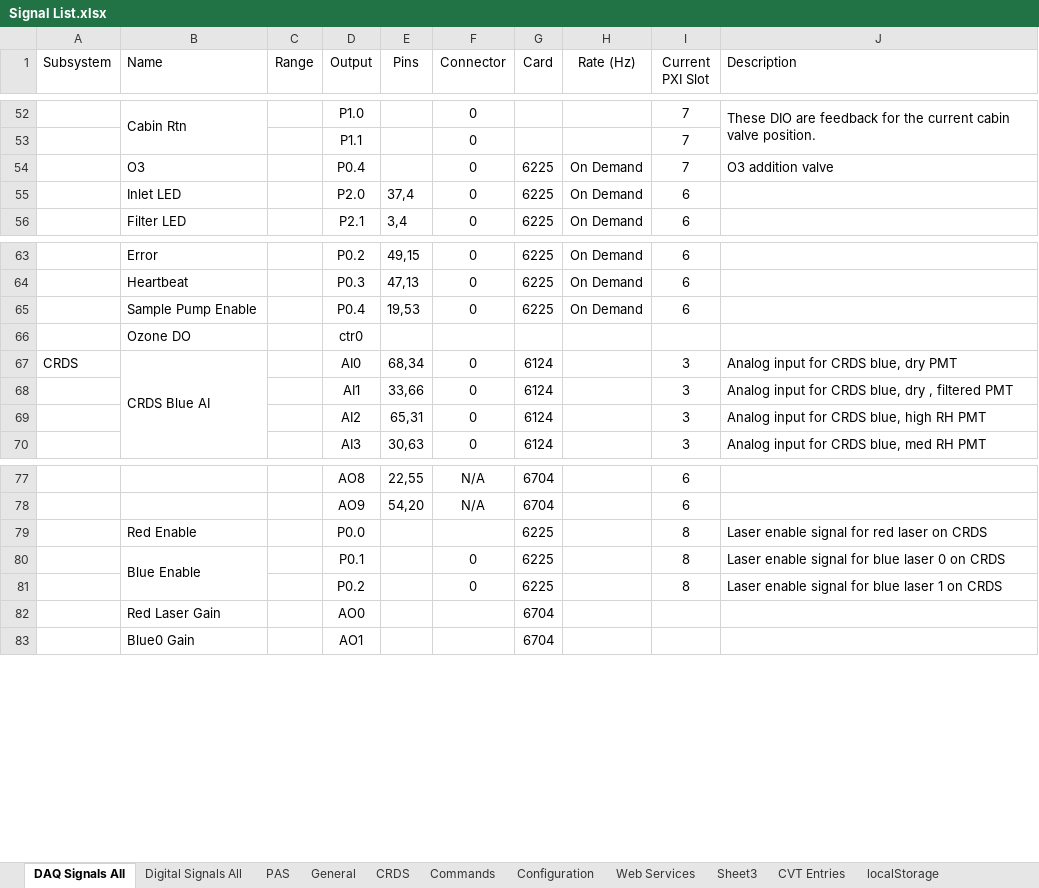
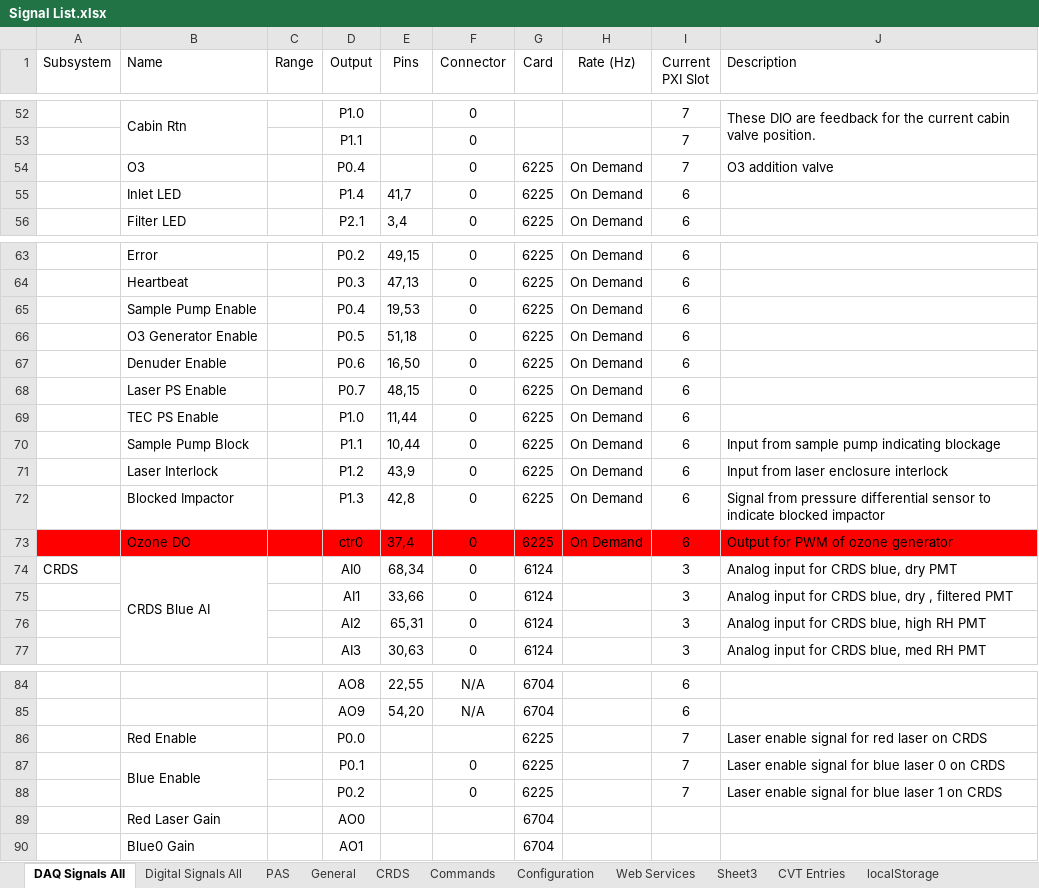
Before and after one commit to msr-consulting/exscalabar_server, an Excel workbook: Support/Signal List.xlsx, sheet DAQ Signals All, drawn as a sheet; only a part is shown, gaps mark what is left out; values as stored, in another font and other column widths than the file's, no borders; addresses are those after the commit; the diff names each change by its address in the sheet, - before the commit and + after, or states it on an @@ line.

Commit message:
New version of the signals list with more DIO.

```diff
--- a/Support/Signal List.xlsx (sheet DAQ Signals All)
+++ b/Support/Signal List.xlsx (sheet DAQ Signals All)
-D55 (Output): P2.0
+D55 (Output): P1.4
-E55 (Pins): 37,4
+E55 (Pins): 41,7
+row 66:  | O3 Generator Enable |  | P0.5 | 51,18 | 0 | 6225 | On Demand | 6
+row 67:  | Denuder Enable |  | P0.6 | 16,50 | 0 | 6225 | On Demand | 6
+row 68:  | Laser PS Enable |  | P0.7 | 48,15 | 0 | 6225 | On Demand | 6
+row 69:  | TEC PS Enable |  | P1.0 | 11,44 | 0 | 6225 | On Demand | 6
+row 70:  | Sample Pump Block |  | P1.1 | 10,44 | 0 | 6225 | On Demand | 6 | Input from sample pump indicating blockage
+row 71:  | Laser Interlock |  | P1.2 | 43,9 | 0 | 6225 | On Demand | 6 | Input from laser enclosure interlock
+row 72:  | Blocked Impactor |  | P1.3 | 42,8 | 0 | 6225 | On Demand | 6 | Signal from pressure differential sensor to indicate blocked impactor
-A73:J73 fill: none
+A73:J73 fill: #FF0000
-E73 (Pins): (empty)
+E73 (Pins): 37,4
-F73 (Connector): (empty)
+F73 (Connector): 0
-G73 (Card): (empty)
+G73 (Card): 6225
-H73 (Rate (Hz)): (empty)
+H73 (Rate (Hz)): On Demand
-I73 (Current PXI Slot): (empty)
+I73 (Current PXI Slot): 6
-J73 (Description): (empty)
+J73 (Description): Output for PWM of ozone generator
-I86:I88 (Current PXI Slot): 8
+I86:I88 (Current PXI Slot): 7
```
